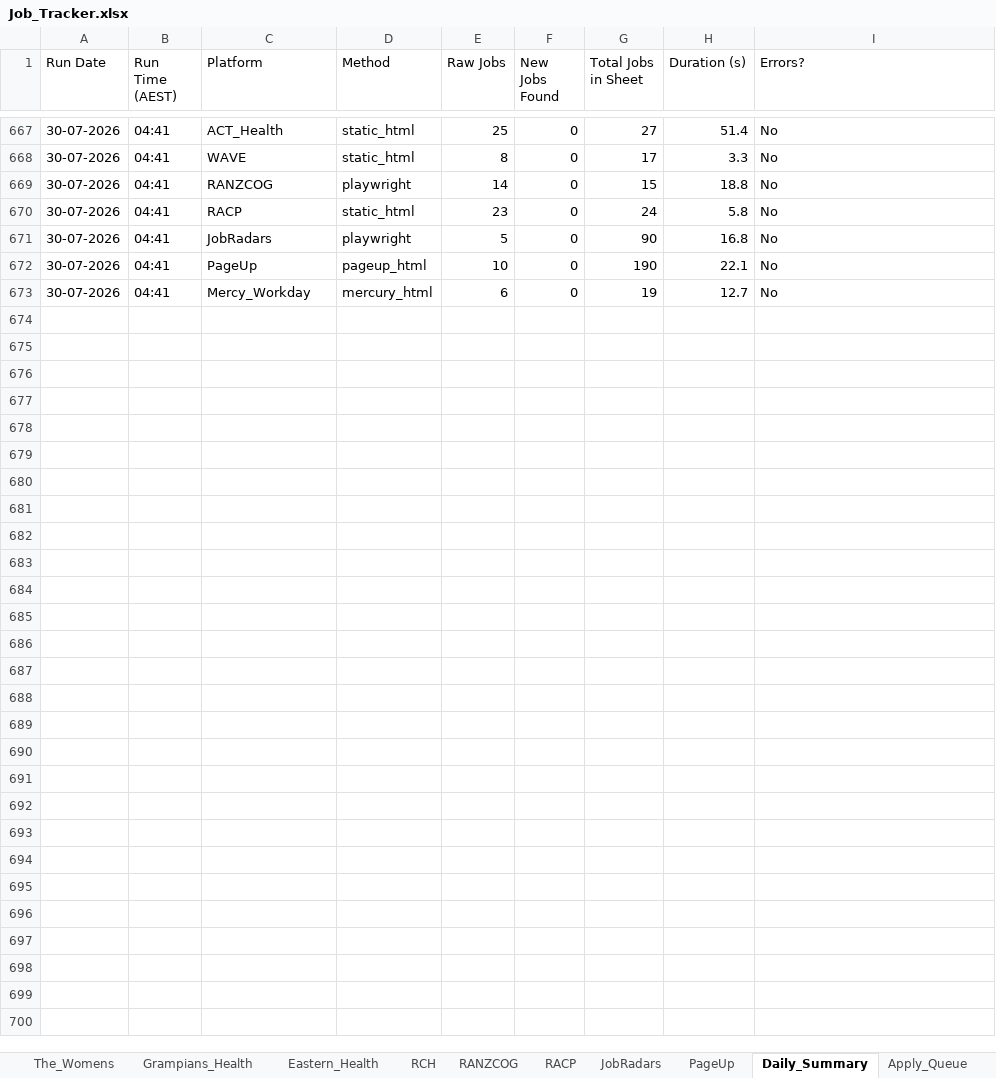
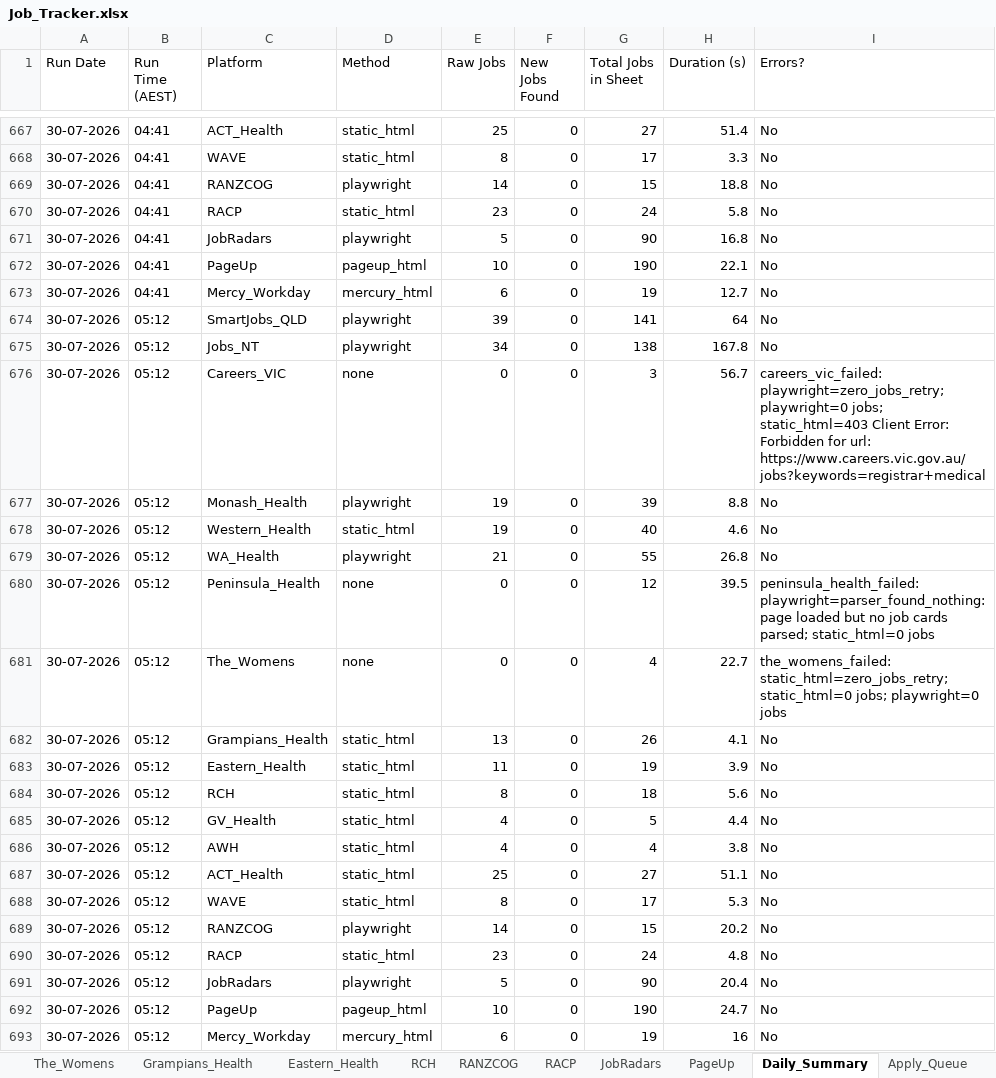
Before and after one commit to umang8954/Doctor-Australia-Job-Collector, an Excel workbook: Job_Tracker.xlsx, sheet Daily_Summary, drawn as a sheet; only a part is shown, gaps mark what is left out; values as stored, in another font and other column widths than the file's, no borders; the diff names each change by its address in the sheet, - before the commit and + after, or states it on an @@ line.

```diff
--- a/Job_Tracker.xlsx (sheet Daily_Summary)
+++ b/Job_Tracker.xlsx (sheet Daily_Summary)
+row 674: 30-07-2026 | 05:12 | SmartJobs_QLD | playwright | 39 | 0 | 141 | 64 | No
+row 675: 30-07-2026 | 05:12 | Jobs_NT | playwright | 34 | 0 | 138 | 167.8 | No
+row 676: 30-07-2026 | 05:12 | Careers_VIC | none | 0 | 0 | 3 | 56.7 | careers_vic_failed: playwright=zero_jobs_retry; playwright=0 jobs; static_html=403 Client Error: Forbidden for url: https://www.careers.vic.gov.au/jobs?keywords=registrar+medical
+row 677: 30-07-2026 | 05:12 | Monash_Health | playwright | 19 | 0 | 39 | 8.8 | No
+row 678: 30-07-2026 | 05:12 | Western_Health | static_html | 19 | 0 | 40 | 4.6 | No
+row 679: 30-07-2026 | 05:12 | WA_Health | playwright | 21 | 0 | 55 | 26.8 | No
+row 680: 30-07-2026 | 05:12 | Peninsula_Health | none | 0 | 0 | 12 | 39.5 | peninsula_health_failed: playwright=parser_found_nothing: page loaded but no job cards parsed; static_html=0 jobs
+row 681: 30-07-2026 | 05:12 | The_Womens | none | 0 | 0 | 4 | 22.7 | the_womens_failed: static_html=zero_jobs_retry; static_html=0 jobs; playwright=0 jobs
+row 682: 30-07-2026 | 05:12 | Grampians_Health | static_html | 13 | 0 | 26 | 4.1 | No
+row 683: 30-07-2026 | 05:12 | Eastern_Health | static_html | 11 | 0 | 19 | 3.9 | No
+row 684: 30-07-2026 | 05:12 | RCH | static_html | 8 | 0 | 18 | 5.6 | No
+row 685: 30-07-2026 | 05:12 | GV_Health | static_html | 4 | 0 | 5 | 4.4 | No
+row 686: 30-07-2026 | 05:12 | AWH | static_html | 4 | 0 | 4 | 3.8 | No
+row 687: 30-07-2026 | 05:12 | ACT_Health | static_html | 25 | 0 | 27 | 51.1 | No
+row 688: 30-07-2026 | 05:12 | WAVE | static_html | 8 | 0 | 17 | 5.3 | No
+row 689: 30-07-2026 | 05:12 | RANZCOG | playwright | 14 | 0 | 15 | 20.2 | No
+row 690: 30-07-2026 | 05:12 | RACP | static_html | 23 | 0 | 24 | 4.8 | No
+row 691: 30-07-2026 | 05:12 | JobRadars | playwright | 5 | 0 | 90 | 20.4 | No
+row 692: 30-07-2026 | 05:12 | PageUp | pageup_html | 10 | 0 | 190 | 24.7 | No
+row 693: 30-07-2026 | 05:12 | Mercy_Workday | mercury_html | 6 | 0 | 19 | 16 | No
```
Also changed, not shown: 2 other files.
